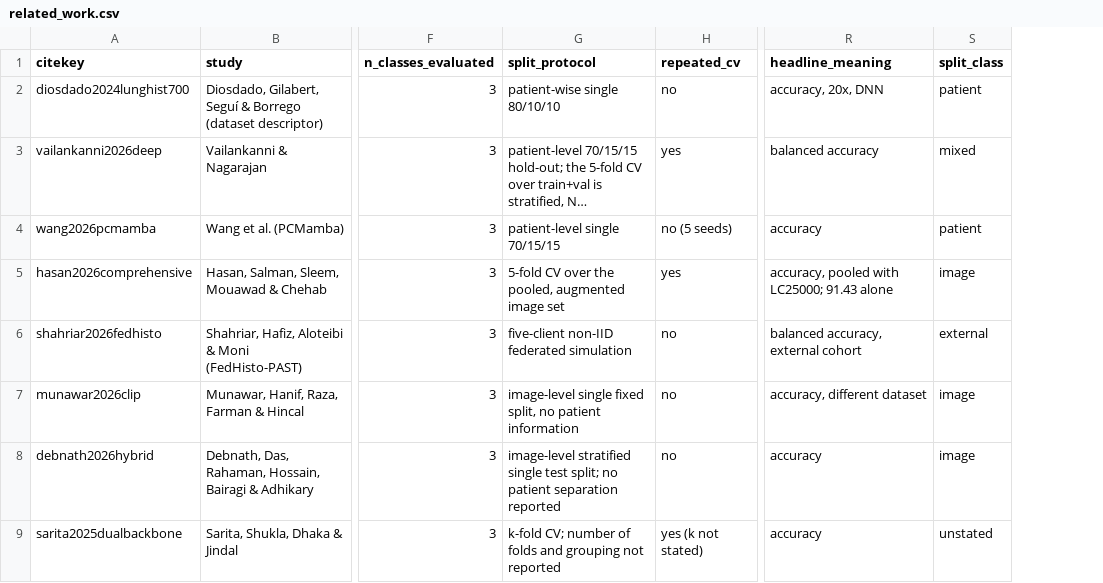
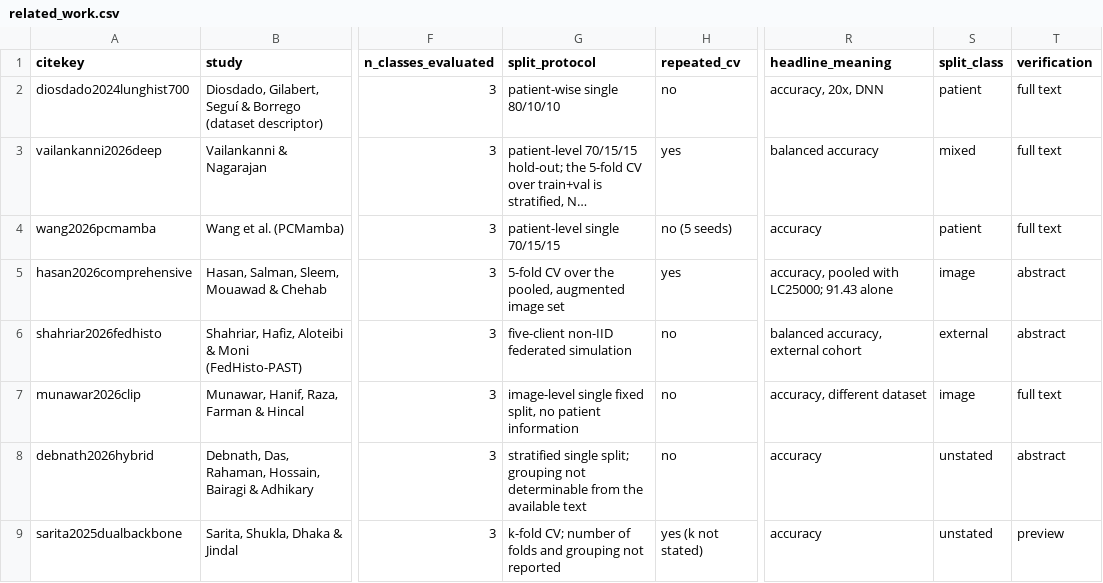
Before and after one commit to mdsanwarhossain/lunghist700-protocol, a CSV file: results/tables/related_work.csv, drawn as a sheet; only a part is shown, gaps mark what is left out; long unchanged cells end in …; the diff names each change by its address in the sheet, - before the commit and + after, or states it on an @@ line.

Commit message:
Record how far each audited study could be verified
The literature audit asserted absences (no patient separation, no
calibration reported) for four studies whose full text was not
available. Add a `verification` column recording whether each row came
from the full text, the abstract/listing or a publisher preview, render
it as a Source column in the generated table, and soften the two rows
whose split protocol could not be determined from the available text.

```diff
--- a/results/tables/related_work.csv
+++ b/results/tables/related_work.csv
+column T (verification), rows 2-9: full text | full text | full text | abstract | abstract | full text | abstract | preview
-G8 (split_protocol): image-level stratified single test split; no patient separation reported
+G8 (split_protocol): stratified single split; grouping not determinable from the available text
-S8 (split_class): image
+S8 (split_class): unstated
```
Also changed, not shown: 1 other file.
